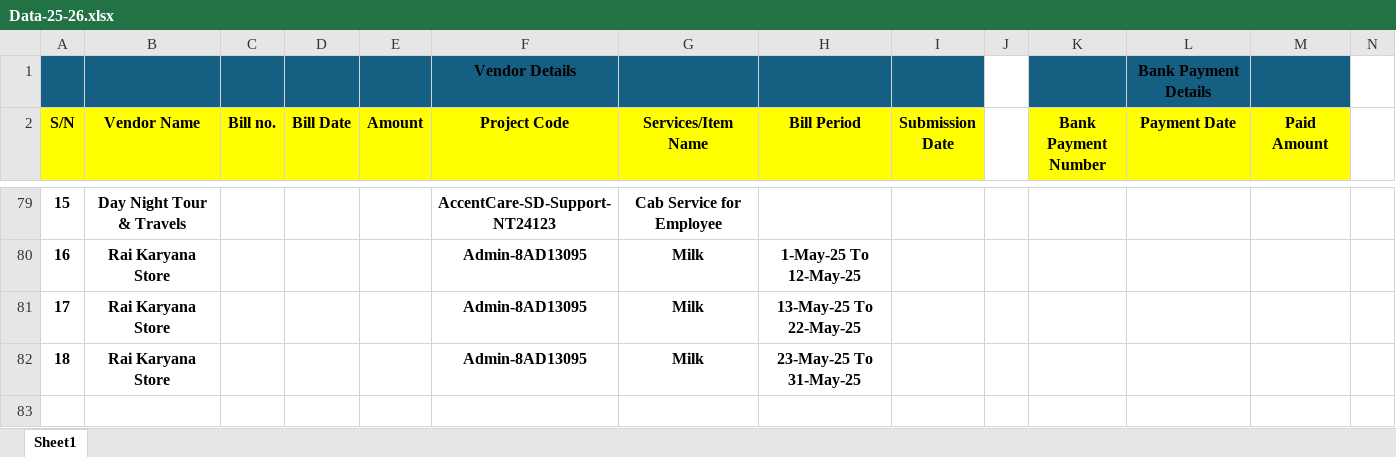
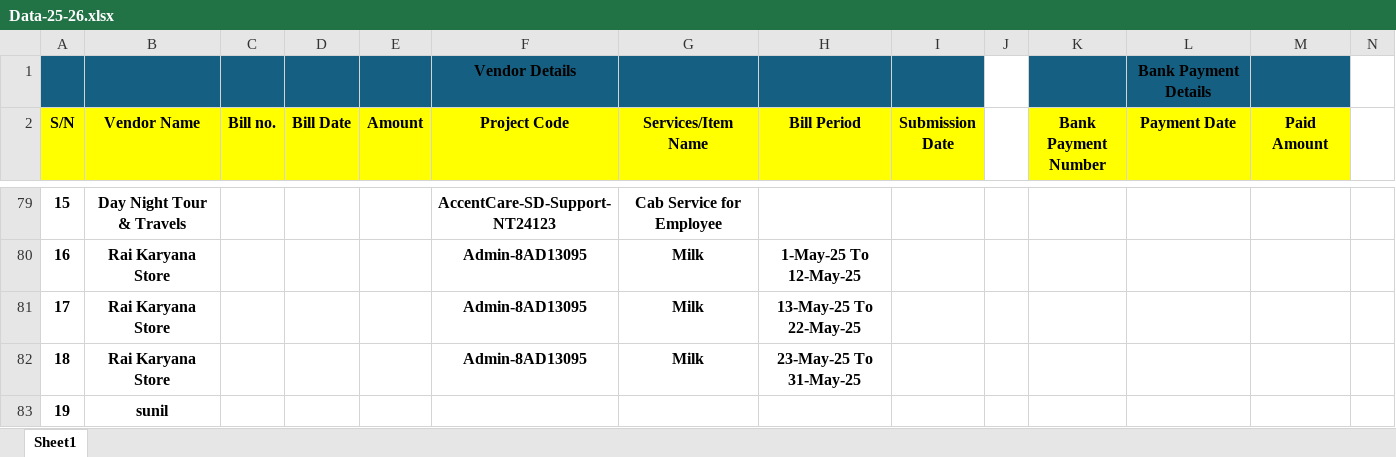
Before and after one commit to Sunilkumar1984-art/Account-Chandigarh-2025-26, an Excel workbook: Data-25-26.xlsx, sheet Sheet1, drawn as a sheet; only a part is shown, gaps mark what is left out; values as stored, in another font and other column widths than the file's, no borders; rows hold the shown columns only; the diff names each change by its address in the sheet, - before the commit and + after, or states it on an @@ line.

Commit message:
Add files via upload
update 7 jun-25

```diff
--- a/Data-25-26.xlsx (sheet Sheet1)
+++ b/Data-25-26.xlsx (sheet Sheet1)
+row 83: 19 | sunil
```
